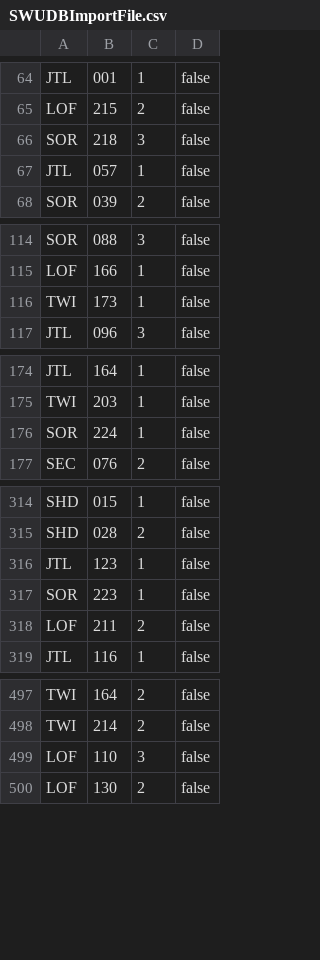
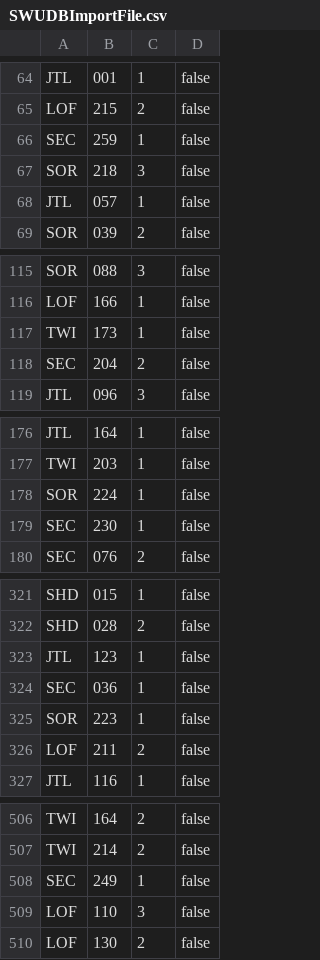
Before and after one commit to Asmoridin/card_games, a CSV file: S/Star_Wars_Unlimited/Data/SWUDBImportFile.csv, drawn as a sheet; only a part is shown, gaps mark what is left out; the diff covers the shown part only; the diff names each change by its address in the sheet, - before the commit and + after, or states it on an @@ line.

```diff
--- a/S/Star_Wars_Unlimited/Data/SWUDBImportFile.csv
+++ b/S/Star_Wars_Unlimited/Data/SWUDBImportFile.csv
+row 66: SEC | 259 | 1 | false
+row 118: SEC | 204 | 2 | false
+row 179: SEC | 230 | 1 | false
+row 324: SEC | 036 | 1 | false
+row 508: SEC | 249 | 1 | false
```
Also changed, not shown: 14 added rows and 10 edited cells elsewhere in this file, 25 other files.
